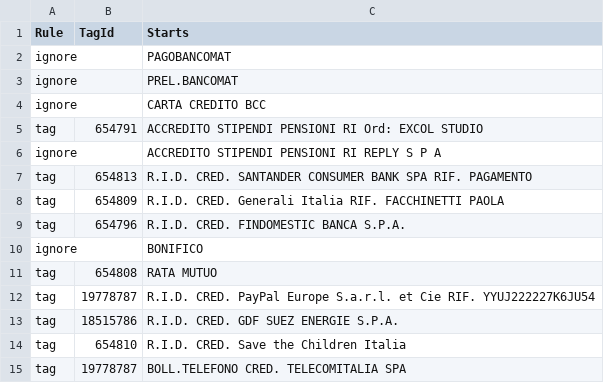
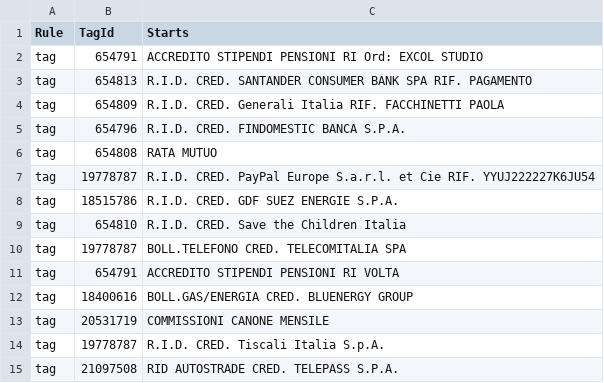
Before and after one commit to danielepo/toshl-tool, a CSV file: WebApp/MappingRules.csv, drawn as a sheet; only a part is shown; the shorter side is filled out with more unchanged rows; removed rows and columns are numbered as before the commit, all else as after; the diff covers the shown part only; the diff names each change by its address in the sheet, - before the commit and + after, or states it on an @@ line.

```diff
--- a/WebApp/MappingRules.csv
+++ b/WebApp/MappingRules.csv
-row 2: ignore |  | PAGOBANCOMAT
-row 3: ignore |  | PREL.BANCOMAT
-row 4: ignore |  | CARTA CREDITO BCC
-row 6: ignore |  | ACCREDITO STIPENDI PENSIONI RI REPLY S P A
-row 10: ignore |  | BONIFICO
```
Also changed, not shown: 1 added row and 7 removed rows elsewhere in this file, 13 other files.
